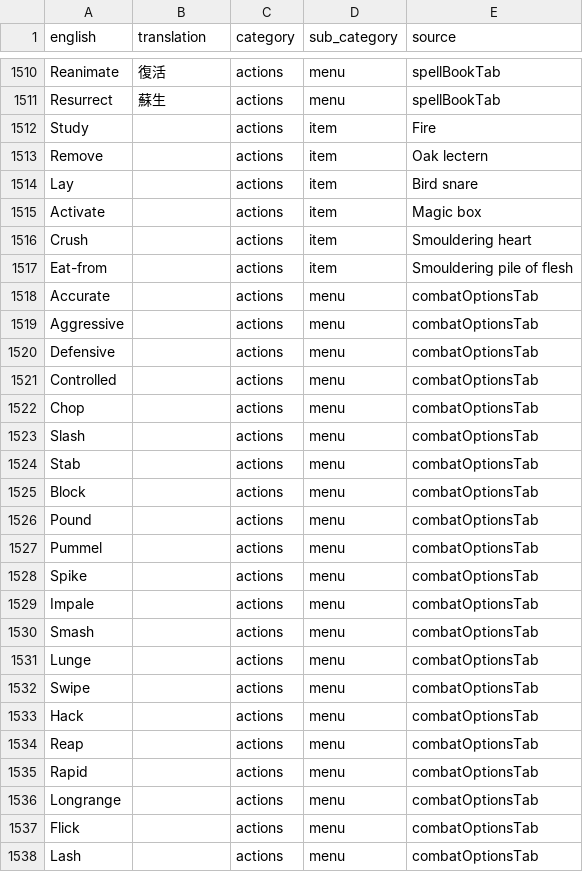
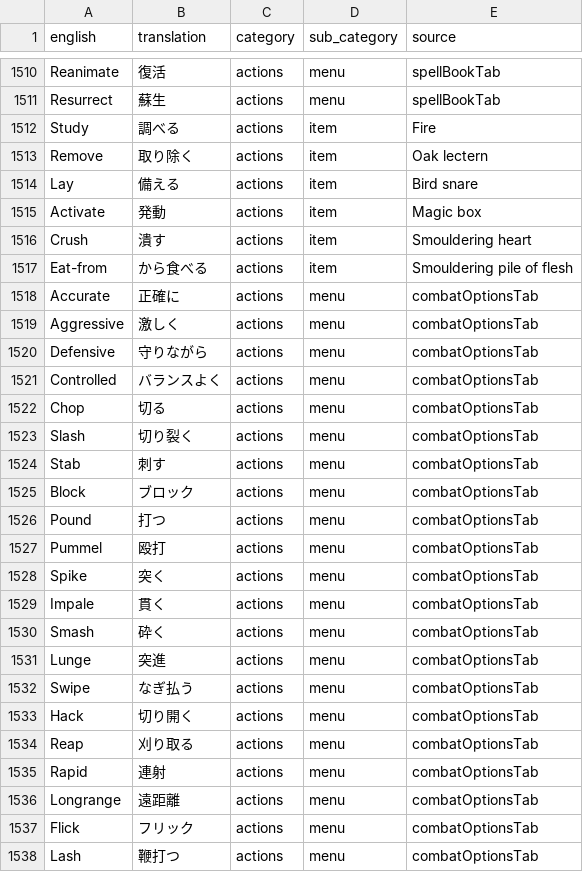
Before and after one commit to YS-jack/Runelingual-Transcripts, a TSV file: draft/ja/transcript_ja_actions.tsv, drawn as a sheet; only a part is shown, gaps mark what is left out; the diff covers the shown part only.

```diff
--- a/draft/ja/transcript_ja_actions.tsv
+++ b/draft/ja/transcript_ja_actions.tsv
@@ -1511,28 +1511,28 @@ Reanimate	復活	actions	menu	spellBookTab
 Resurrect	蘇生	actions	menu	spellBookTab
-Study		actions	item	Fire
-Remove		actions	item	Oak lectern
-Lay		actions	item	Bird snare
-Activate		actions	item	Magic box
-Crush		actions	item	Smouldering heart
-Eat-from		actions	item	Smouldering pile of flesh
-Accurate		actions	menu	combatOptionsTab
-Aggressive		actions	menu	combatOptionsTab
-Defensive		actions	menu	combatOptionsTab
-Controlled		actions	menu	combatOptionsTab
-Chop		actions	menu	combatOptionsTab
-Slash		actions	menu	combatOptionsTab
-Stab		actions	menu	combatOptionsTab
-Block		actions	menu	combatOptionsTab
-Pound		actions	menu	combatOptionsTab
-Pummel		actions	menu	combatOptionsTab
-Spike		actions	menu	combatOptionsTab
-Impale		actions	menu	combatOptionsTab
-Smash		actions	menu	combatOptionsTab
-Lunge		actions	menu	combatOptionsTab
-Swipe		actions	menu	combatOptionsTab
-Hack		actions	menu	combatOptionsTab
-Reap		actions	menu	combatOptionsTab
-Rapid		actions	menu	combatOptionsTab
-Longrange		actions	menu	combatOptionsTab
-Flick		actions	menu	combatOptionsTab
-Lash		actions	menu	combatOptionsTab
+Study	調べる	actions	item	Fire
+Remove	取り除く	actions	item	Oak lectern
+Lay	備える	actions	item	Bird snare
+Activate	発動	actions	item	Magic box
+Crush	潰す	actions	item	Smouldering heart
+Eat-from	から食べる	actions	item	Smouldering pile of flesh
+Accurate	正確に	actions	menu	combatOptionsTab
+Aggressive	激しく	actions	menu	combatOptionsTab
+Defensive	守りながら	actions	menu	combatOptionsTab
+Controlled	バランスよく	actions	menu	combatOptionsTab
+Chop	切る	actions	menu	combatOptionsTab
+Slash	切り裂く	actions	menu	combatOptionsTab
+Stab	刺す	actions	menu	combatOptionsTab
+Block	ブロック	actions	menu	combatOptionsTab
+Pound	打つ	actions	menu	combatOptionsTab
+Pummel	殴打	actions	menu	combatOptionsTab
+Spike	突く	actions	menu	combatOptionsTab
+Impale	貫く	actions	menu	combatOptionsTab
+Smash	砕く	actions	menu	combatOptionsTab
+Lunge	突進	actions	menu	combatOptionsTab
+Swipe	なぎ払う	actions	menu	combatOptionsTab
+Hack	切り開く	actions	menu	combatOptionsTab
+Reap	刈り取る	actions	menu	combatOptionsTab
+Rapid	連射	actions	menu	combatOptionsTab
+Longrange	遠距離	actions	menu	combatOptionsTab
+Flick	フリック	actions	menu	combatOptionsTab
+Lash	鞭打つ	actions	menu	combatOptionsTab
```
Also changed, not shown: 12 edited cells elsewhere in this file, draft/ja/transcript_ja_examine_item.tsv, draft/ja/transcript_ja_examine_npc.tsv, 9 other files.
